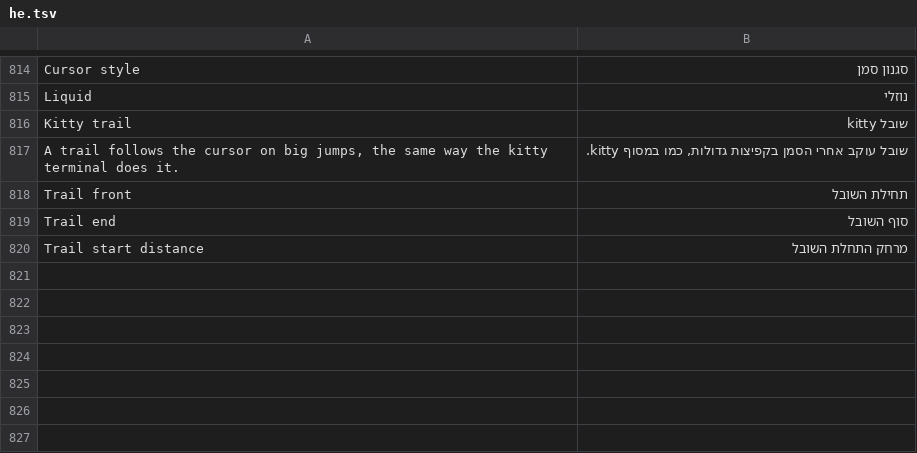
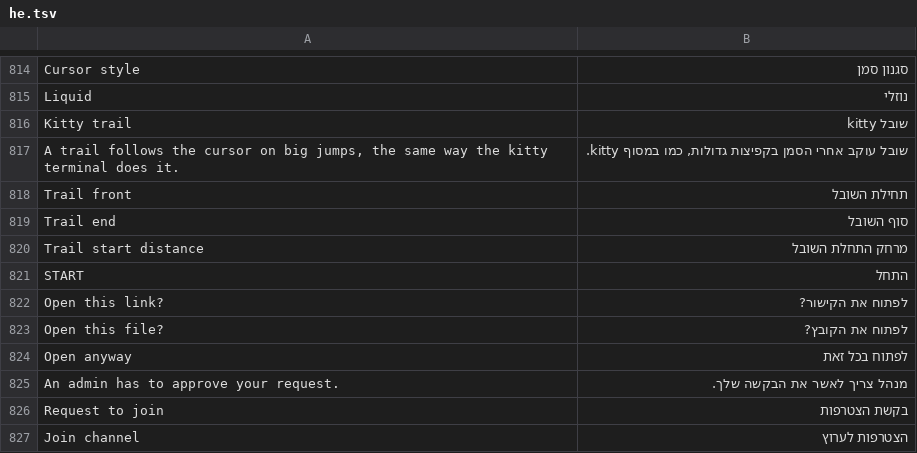
Before and after one commit to JettaXP/pixelGram, a TSV file: src/main/resources/i18n/he.tsv, drawn as a sheet; only a part is shown, gaps mark what is left out.

```diff
--- a/src/main/resources/i18n/he.tsv
+++ b/src/main/resources/i18n/he.tsv
@@ -820 +820,8 @@ Trail end	סוף השובל
 Trail start distance	מרחק התחלת השובל
+START	התחל
+Open this link?	לפתוח את הקישור?
+Open this file?	לפתוח את הקובץ?
+Open anyway	לפתוח בכל זאת
+An admin has to approve your request.	מנהל צריך לאשר את הבקשה שלך.
+Request to join	בקשת הצטרפות
+Join channel	הצטרפות לערוץ
```
Also changed, not shown: src/main/resources/i18n/ru.tsv, 14 other files.
